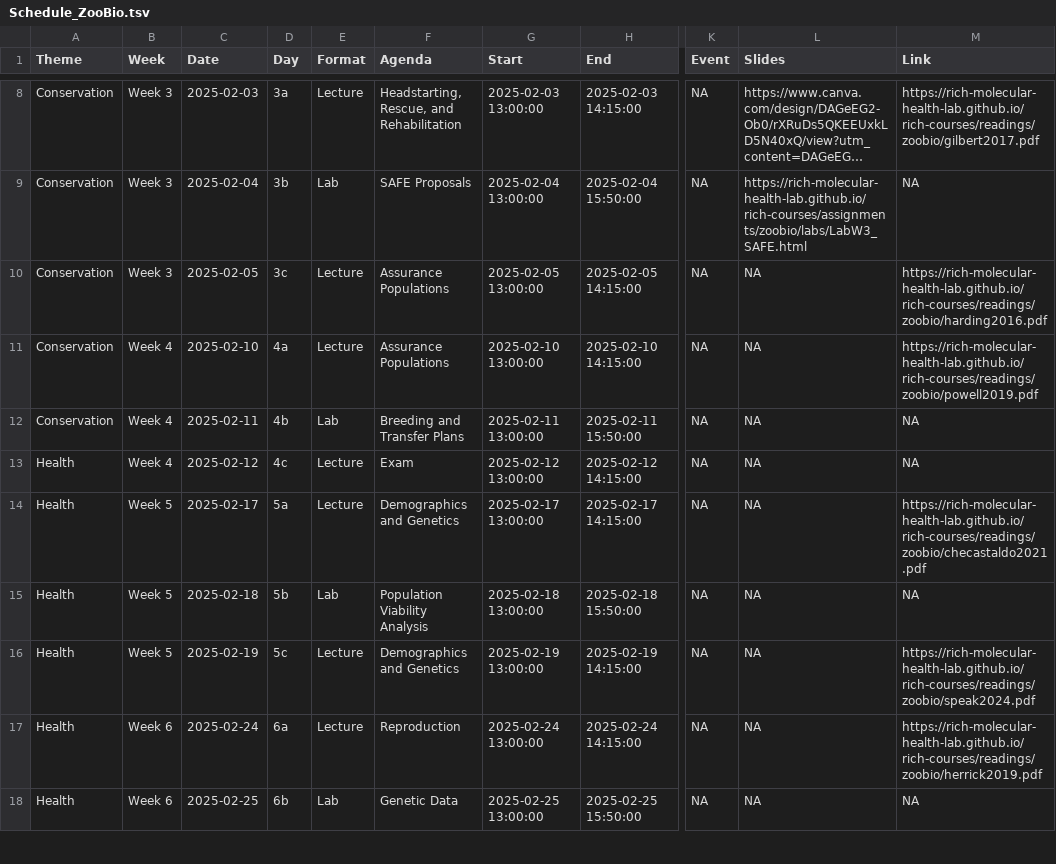
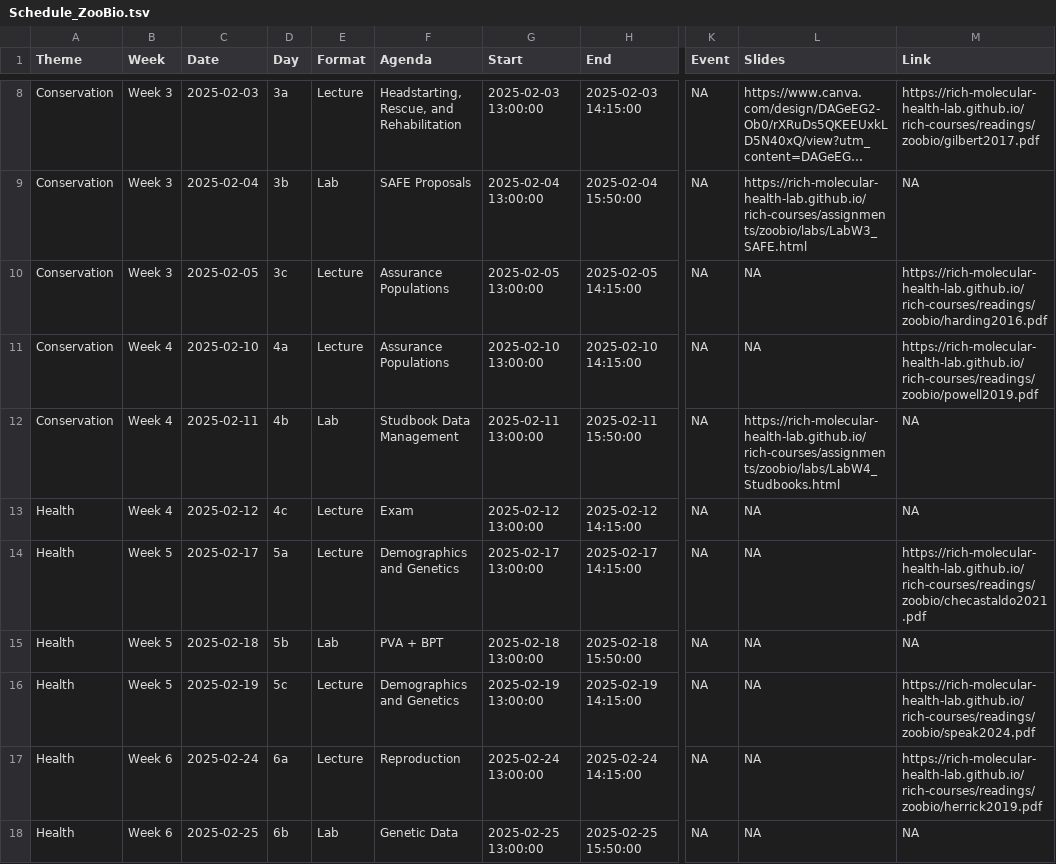
Before and after one commit to Rich-Molecular-Health-Lab/rich-courses, a TSV file: schedules/Schedule_ZooBio.tsv, drawn as a sheet; only a part is shown, gaps mark what is left out; long unchanged cells end in …; the diff names each change by its address in the sheet, - before the commit and + after, or states it on an @@ line.

Commit message:
updated links to lab

```diff
--- a/schedules/Schedule_ZooBio.tsv
+++ b/schedules/Schedule_ZooBio.tsv
-F12 (Agenda): Breeding and Transfer Plans
+F12 (Agenda): Studbook Data Management
-L12 (Slides): NA
+L12 (Slides): https://rich-molecular-health-lab.github.io/rich-courses/assignments/zoobio/labs/LabW4_Studbooks.html
-F15 (Agenda): Population Viability Analysis
+F15 (Agenda): PVA + BPT
```
Also changed, not shown: 4 other files.
